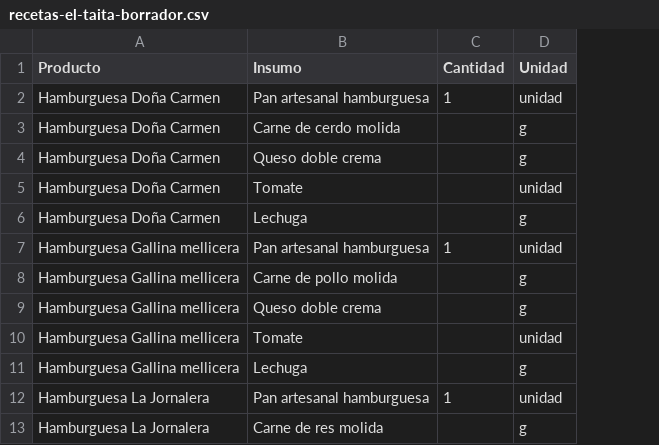
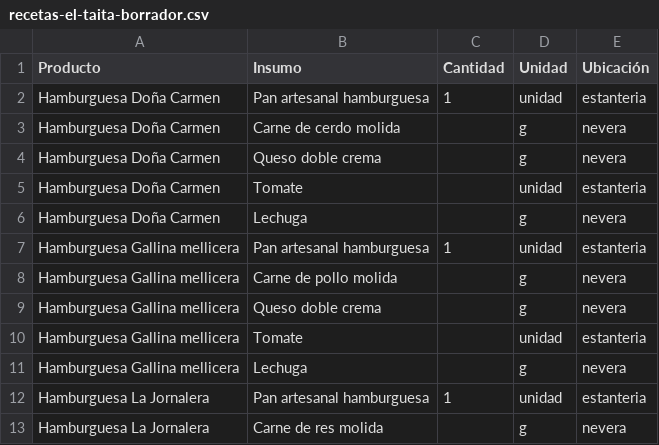
Before and after one commit to jfco22/Nexora-restaurante, a CSV file: docs/recetas-el-taita-borrador.csv, drawn as a sheet; only a part is shown; the diff names each change by its address in the sheet, - before the commit and + after, or states it on an @@ line.

```diff
--- a/docs/recetas-el-taita-borrador.csv
+++ b/docs/recetas-el-taita-borrador.csv
+column E (Ubicación), rows 2-13: estanteria | nevera | nevera | estanteria | nevera | estanteria | nevera | nevera | estanteria | nevera | estanteria | nevera
```
Also changed, not shown: 4 other files.
